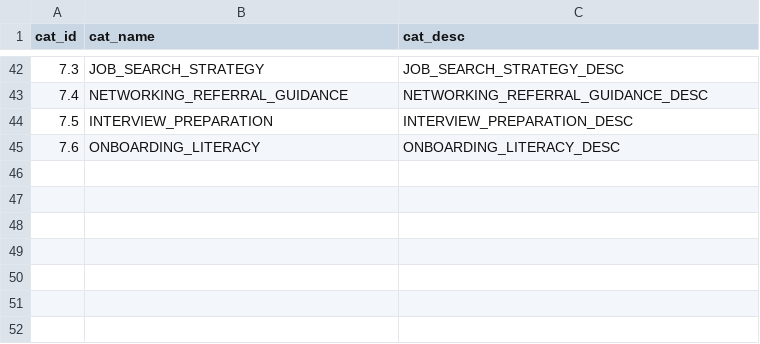
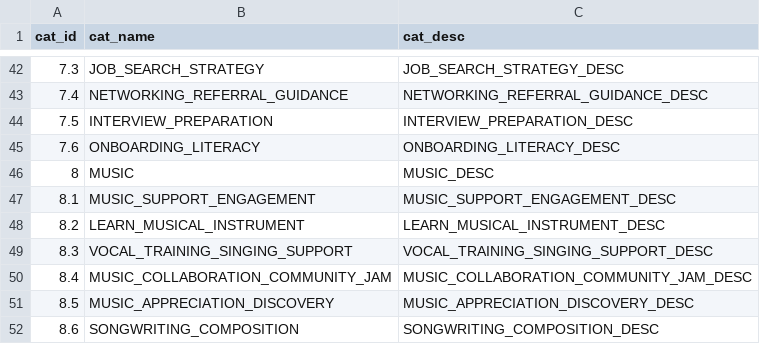
Before and after one commit to saayam-for-all/database, a CSV file: dml/Populating Data Files/help_categories.csv, drawn as a sheet; only a part is shown, gaps mark what is left out; the diff names each change by its address in the sheet, - before the commit and + after, or states it on an @@ line.

Commit message:
Update help_categories.csv

```diff
--- a/dml/Populating Data Files/help_categories.csv
+++ b/dml/Populating Data Files/help_categories.csv
+row 46: 8 | MUSIC | MUSIC_DESC
+row 47: 8.1 | MUSIC_SUPPORT_ENGAGEMENT | MUSIC_SUPPORT_ENGAGEMENT_DESC
+row 48: 8.2 | LEARN_MUSICAL_INSTRUMENT | LEARN_MUSICAL_INSTRUMENT_DESC
+row 49: 8.3 | VOCAL_TRAINING_SINGING_SUPPORT | VOCAL_TRAINING_SINGING_SUPPORT_DESC
+row 50: 8.4 | MUSIC_COLLABORATION_COMMUNITY_JAM | MUSIC_COLLABORATION_COMMUNITY_JAM_DESC
+row 51: 8.5 | MUSIC_APPRECIATION_DISCOVERY | MUSIC_APPRECIATION_DISCOVERY_DESC
+row 52: 8.6 | SONGWRITING_COMPOSITION | SONGWRITING_COMPOSITION_DESC
```
